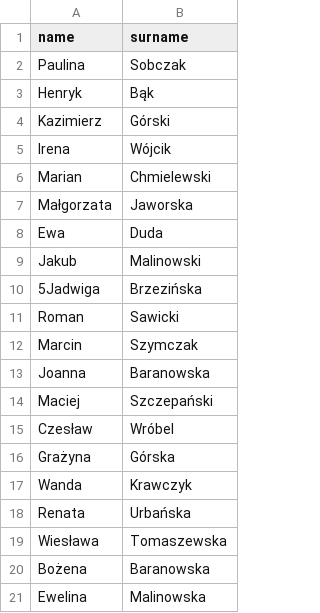
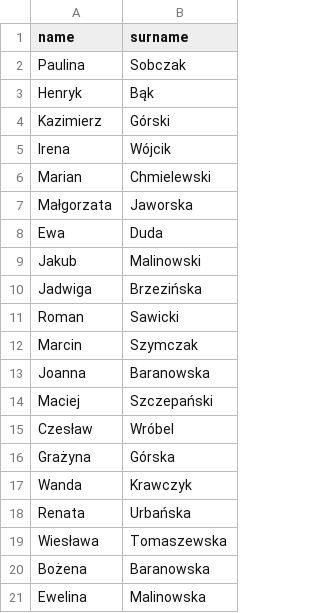
Before and after one commit to AChorostian/SchoolRegister, a CSV file: data/students.csv, drawn as a sheet.

Commit message:
Update students.csv

```diff
--- a/data/students.csv
+++ b/data/students.csv
@@ -9,3 +9,3 @@ Ewa,Duda
 Jakub,Malinowski
-5Jadwiga,Brzezińska
+Jadwiga,Brzezińska
 Roman,Sawicki
```
